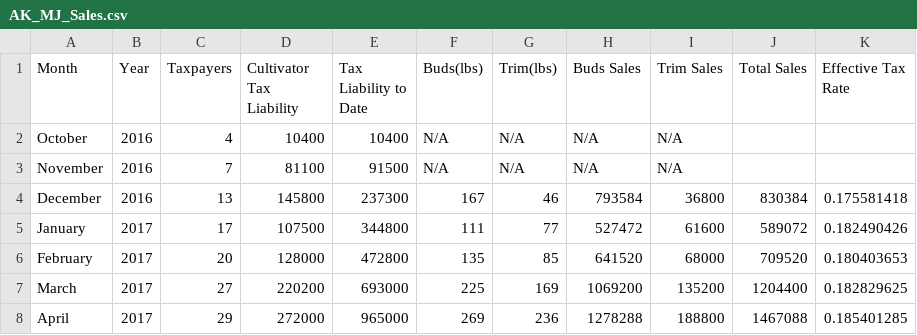
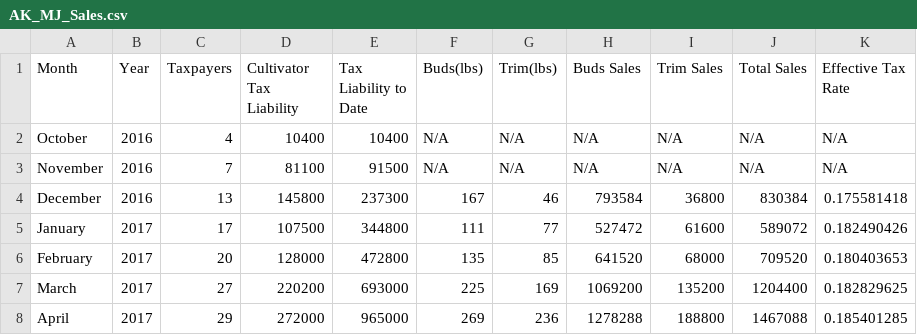
Before and after one commit to chane-d/group-project-one, a CSV file: Inputs/SALESInputs/AK_MJ_Sales.csv, drawn as a sheet; only a part is shown.

```diff
--- a/Inputs/SALESInputs/AK_MJ_Sales.csv
+++ b/Inputs/SALESInputs/AK_MJ_Sales.csv
@@ -1,4 +1,4 @@
 Month,Year,Taxpayers,Cultivator Tax Liability,Tax Liability to Date,Buds(lbs),Trim(lbs),Buds Sales,Trim Sales,Total Sales,Effective Tax Rate
-October,2016,4,10400,10400,N/A,N/A,N/A,N/A,,
-November,2016,7,81100,91500,N/A,N/A,N/A,N/A,,
+October,2016,4,10400,10400,N/A,N/A,N/A,N/A,N/A,N/A
+November,2016,7,81100,91500,N/A,N/A,N/A,N/A,N/A,N/A
 December,2016,13,145800,237300,167,46,793584,36800,830384,0.175581418
```
Also changed, not shown: Inputs/SALESInputs/CO_MJ_Sales.csv, Inputs/SALESInputs/OR_MJ_Sales.csv, 1 other file.
